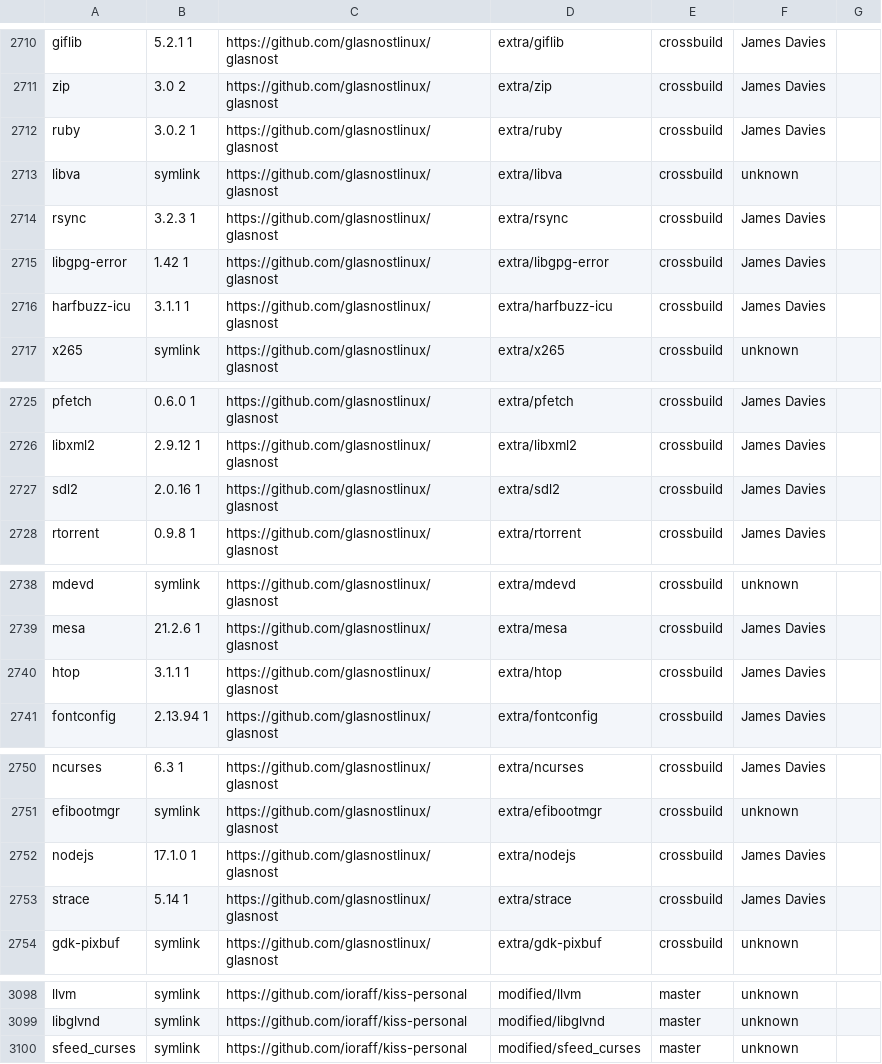
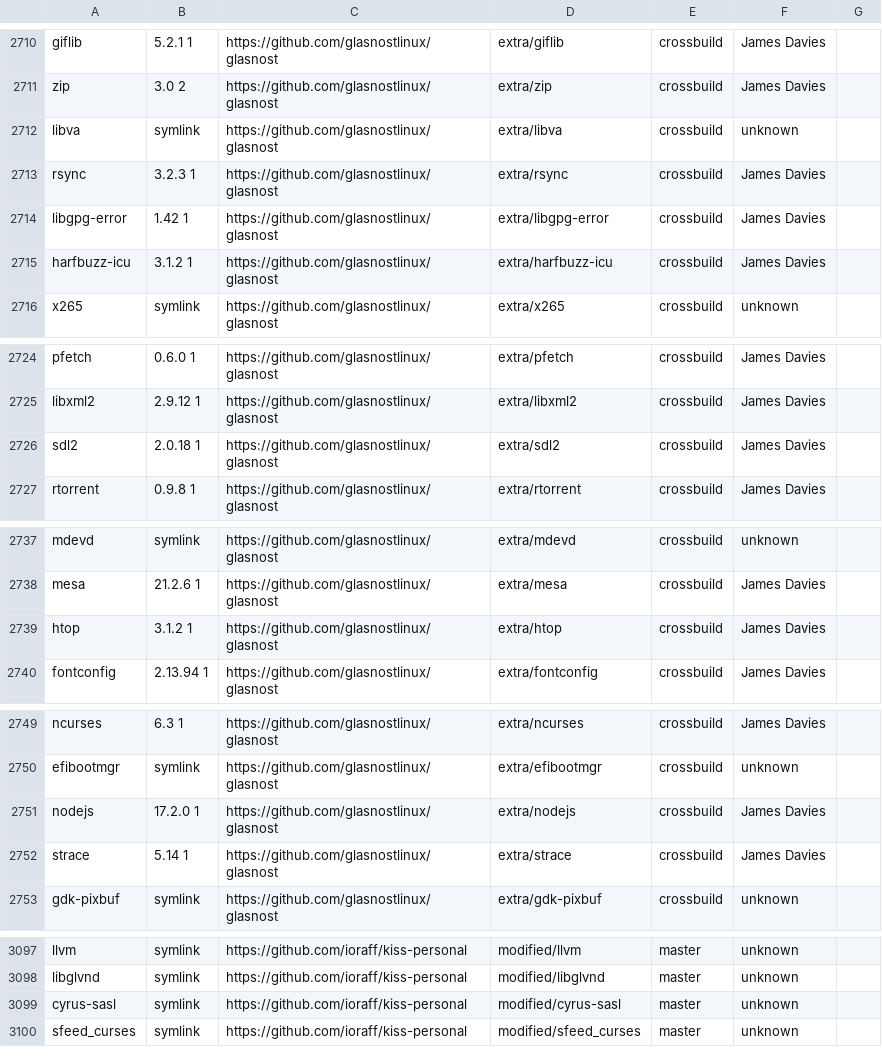
Before and after one commit to jedahan/kiss-find, a CSV file: db.csv, drawn as a sheet; only a part is shown, gaps mark what is left out.

Commit message:
Deploying to github-pages from @ jedahan/kiss-find@1d875ddeadf01e488116dcd5e0c1007b8672ebd2 🚀

```diff
--- a/db.csv
+++ b/db.csv
@@ -2711,3 +2711,2 @@ giflib,5.2.1 1,https://github.com/glasnostlinux/glasnost,extra/giflib,crossbuild
 zip,3.0 2,https://github.com/glasnostlinux/glasnost,extra/zip,crossbuild,"James Davies"," "
-ruby,3.0.2 1,https://github.com/glasnostlinux/glasnost,extra/ruby,crossbuild,"James Davies"," "
 libva,symlink,https://github.com/glasnostlinux/glasnost,extra/libva,crossbuild,"unknown"," "
@@ -2715,3 +2714,3 @@ rsync,3.2.3 1,https://github.com/glasnostlinux/glasnost,extra/rsync,crossbuild,"
 libgpg-error,1.42 1 ,https://github.com/glasnostlinux/glasnost,extra/libgpg-error,crossbuild,"James Davies"," "
-harfbuzz-icu,3.1.1 1 ,https://github.com/glasnostlinux/glasnost,extra/harfbuzz-icu,crossbuild,"James Davies"," "
+harfbuzz-icu,3.1.2 1 ,https://github.com/glasnostlinux/glasnost,extra/harfbuzz-icu,crossbuild,"James Davies"," "
 x265,symlink,https://github.com/glasnostlinux/glasnost,extra/x265,crossbuild,"unknown"," "
@@ -2726,3 +2725,3 @@ pfetch,0.6.0 1,https://github.com/glasnostlinux/glasnost,extra/pfetch,crossbuild
 libxml2,2.9.12 1,https://github.com/glasnostlinux/glasnost,extra/libxml2,crossbuild,"James Davies"," "
-sdl2,2.0.16 1 ,https://github.com/glasnostlinux/glasnost,extra/sdl2,crossbuild,"James Davies"," "
+sdl2,2.0.18 1 ,https://github.com/glasnostlinux/glasnost,extra/sdl2,crossbuild,"James Davies"," "
 rtorrent,0.9.8 1,https://github.com/glasnostlinux/glasnost,extra/rtorrent,crossbuild,"James Davies"," "
@@ -2739,3 +2738,3 @@ mdevd,symlink,https://github.com/glasnostlinux/glasnost,extra/mdevd,crossbuild,"
 mesa,21.2.6 1,https://github.com/glasnostlinux/glasnost,extra/mesa,crossbuild,"James Davies"," "
-htop,3.1.1 1,https://github.com/glasnostlinux/glasnost,extra/htop,crossbuild,"James Davies"," "
+htop,3.1.2 1,https://github.com/glasnostlinux/glasnost,extra/htop,crossbuild,"James Davies"," "
 fontconfig,2.13.94 1,https://github.com/glasnostlinux/glasnost,extra/fontconfig,crossbuild,"James Davies"," "
@@ -2751,3 +2750,3 @@ ncurses,6.3 1,https://github.com/glasnostlinux/glasnost,extra/ncurses,crossbuild
 efibootmgr,symlink,https://github.com/glasnostlinux/glasnost,extra/efibootmgr,crossbuild,"unknown"," "
-nodejs,17.1.0 1,https://github.com/glasnostlinux/glasnost,extra/nodejs,crossbuild,"James Davies"," "
+nodejs,17.2.0 1,https://github.com/glasnostlinux/glasnost,extra/nodejs,crossbuild,"James Davies"," "
 strace,5.14 1,https://github.com/glasnostlinux/glasnost,extra/strace,crossbuild,"James Davies"," "
@@ -3099,2 +3098,3 @@ llvm,symlink,https://github.com/ioraff/kiss-personal,modified/llvm,master,"unkno
 libglvnd,symlink,https://github.com/ioraff/kiss-personal,modified/libglvnd,master,"unknown"," "
+cyrus-sasl,symlink,https://github.com/ioraff/kiss-personal,modified/cyrus-sasl,master,"unknown"," "
 sfeed_curses,symlink,https://github.com/ioraff/kiss-personal,modified/sfeed_curses,master,"unknown"," "
```
Also changed, not shown: 2 other files.
